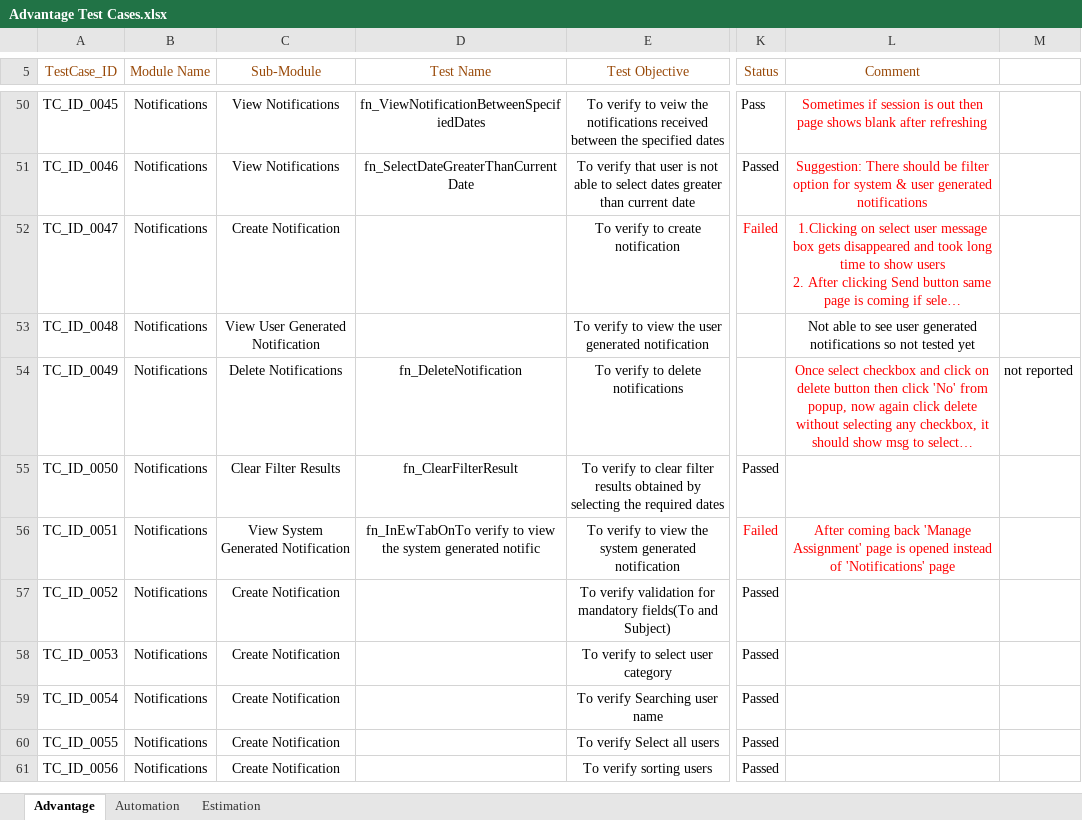
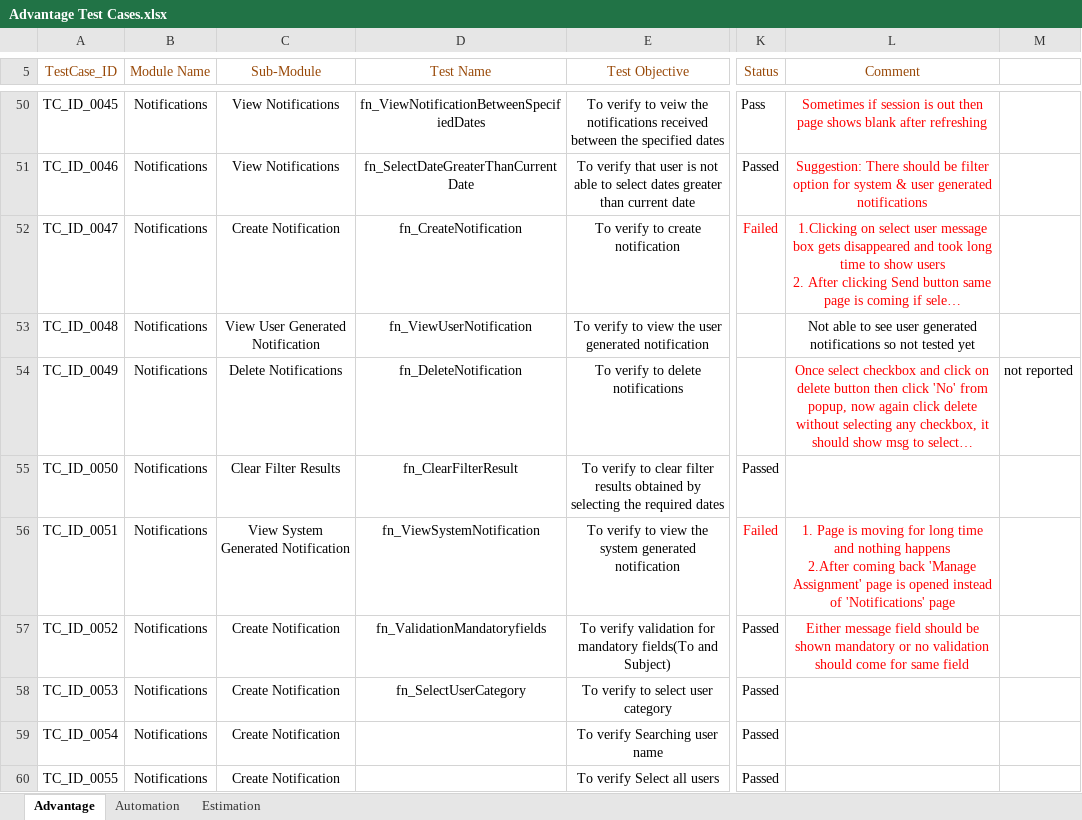
Before and after one commit to jayyadav89/Oxford-Repository, an Excel workbook: Advantage Test Cases.xlsx, sheet Advantage, drawn as a sheet; only a part is shown, gaps mark what is left out; the shorter side is filled out with more unchanged rows; long unchanged cells end in …; values as stored, in another font and other column widths than the file's, no borders; ↵ is a line break in a cell; the diff names each change by its address in the sheet, - before the commit and + after, or states it on an @@ line.

Commit message:
Create notifications section...

```diff
--- a/Advantage Test Cases.xlsx (sheet Advantage)
+++ b/Advantage Test Cases.xlsx (sheet Advantage)
-D52 (Test Name): (empty)
+D52 (Test Name): fn_CreateNotification
-D53 (Test Name): (empty)
+D53 (Test Name): fn_ViewUserNotification
-D56 (Test Name): fn_InEwTabOnTo verify to view the system generated notific
+D56 (Test Name): fn_ViewSystemNotification
-L56 (Comment): After coming back…
+L56 (Comment): 1. Page is moving for long time and nothing happens ↵ 2.After coming back…
-D57 (Test Name): (empty)
+D57 (Test Name): fn_ValidationMandatoryfields
-L57 (Comment): (empty)
+L57 (Comment): Either message field should be shown mandatory or no validation should come for same field
-D58 (Test Name): (empty)
+D58 (Test Name): fn_SelectUserCategory
```
Also changed, not shown: 3 other files.
